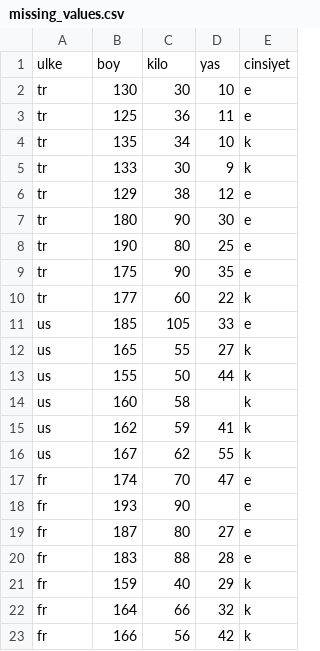
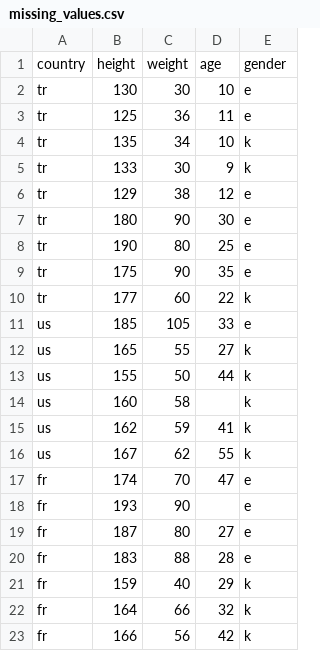
Before and after one commit to bkalenderoglu/BTK_Python_ML, a CSV file: datasets/missing_values.csv, drawn as a sheet.

```diff
--- a/datasets/missing_values.csv
+++ b/datasets/missing_values.csv
@@ -1,2 +1,2 @@
-ulke,boy,kilo,yas,cinsiyet
+country,height,weight,age,gender
 tr,130,30,10,e
```
Also changed, not shown: 2 other files.
